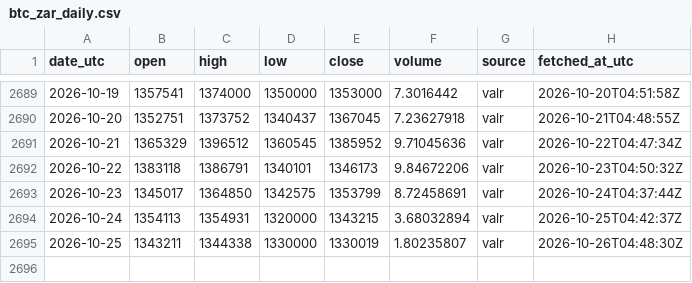
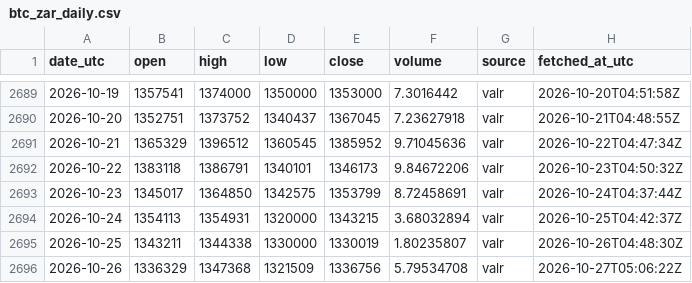
Before and after one commit to daniegitx1/btc-price-history, a CSV file: data/btc_zar_daily.csv, drawn as a sheet; only a part is shown, gaps mark what is left out.

```diff
--- a/data/btc_zar_daily.csv
+++ b/data/btc_zar_daily.csv
@@ -2695 +2695,2 @@ date_utc,open,high,low,close,volume,source,fetched_at_utc
 2026-10-25,1343211,1344338,1330000,1330019,1.80235807,valr,2026-10-26T04:48:30Z
+2026-10-26,1336329,1347368,1321509,1336756,5.79534708,valr,2026-10-27T05:06:22Z
```
Also changed, not shown: data/btc_usd_daily.csv.
